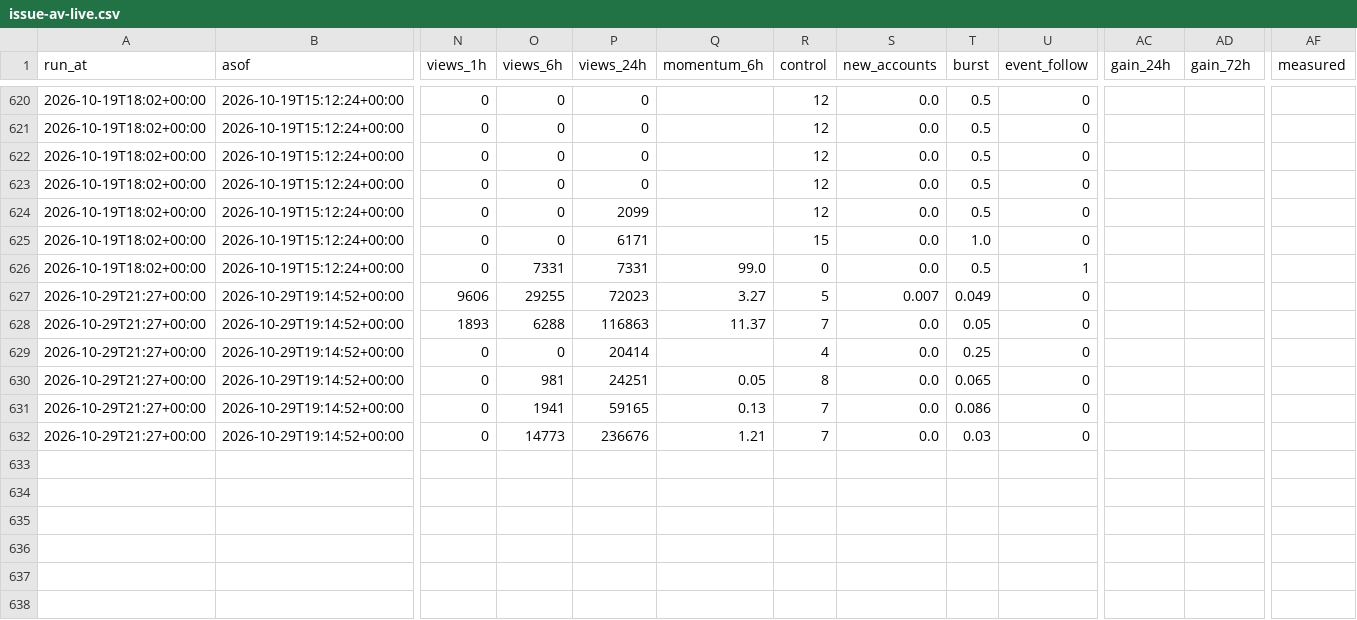
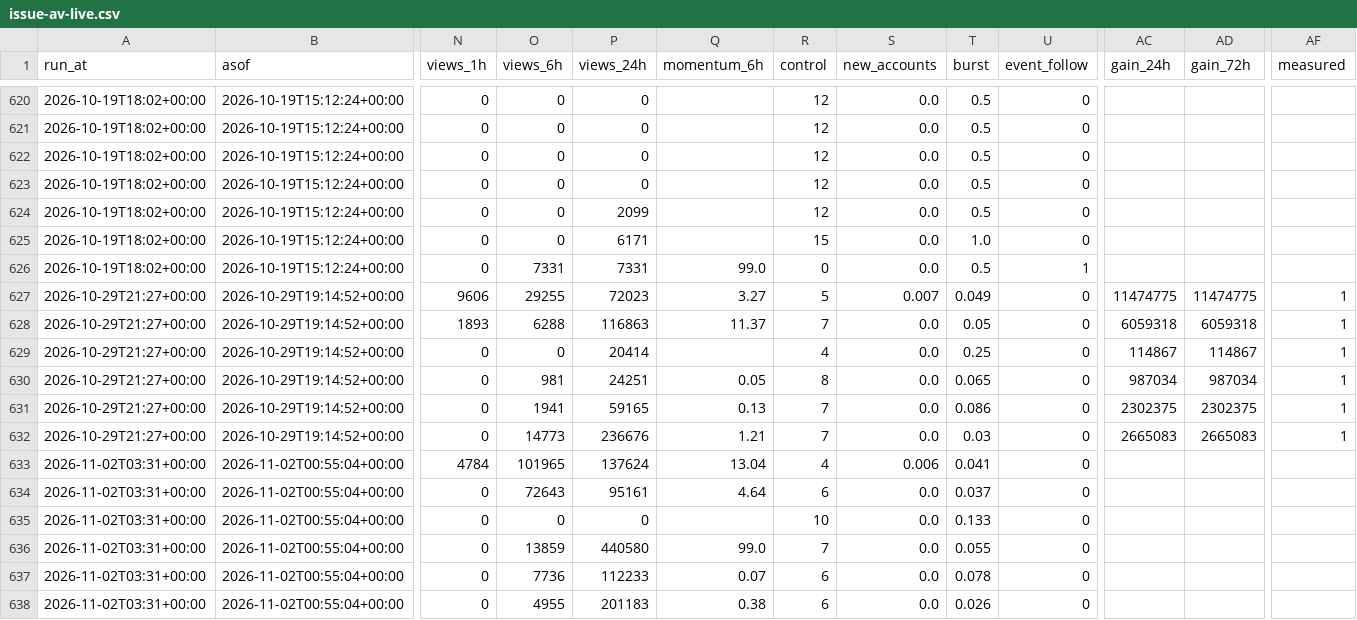
Before and after one commit to htownz/narrative-tracker, a CSV file: data/features/issue-av-live.csv, drawn as a sheet; only a part is shown, gaps mark what is left out; rows hold the shown columns only; the diff names each change by its address in the sheet, - before the commit and + after, or states it on an @@ line.

```diff
--- a/data/features/issue-av-live.csv
+++ b/data/features/issue-av-live.csv
-AC627 (gain_24h): (empty)
+AC627 (gain_24h): 11474775
-AD627 (gain_72h): (empty)
+AD627 (gain_72h): 11474775
-AF627:AF632 (measured): (empty)
+AF627:AF632 (measured): 1
-AC628 (gain_24h): (empty)
+AC628 (gain_24h): 6059318
-AD628 (gain_72h): (empty)
+AD628 (gain_72h): 6059318
-AC629 (gain_24h): (empty)
+AC629 (gain_24h): 114867
-AD629 (gain_72h): (empty)
+AD629 (gain_72h): 114867
-AC630 (gain_24h): (empty)
+AC630 (gain_24h): 987034
-AD630 (gain_72h): (empty)
+AD630 (gain_72h): 987034
-AC631 (gain_24h): (empty)
+AC631 (gain_24h): 2302375
-AD631 (gain_72h): (empty)
+AD631 (gain_72h): 2302375
-AC632 (gain_24h): (empty)
+AC632 (gain_24h): 2665083
-AD632 (gain_72h): (empty)
+AD632 (gain_72h): 2665083
+row 633: 2026-11-02T03:31+00:00 | 2026-11-02T00:55:04+00:00 | 4784 | 101965 | 137624 | 13.04 | 4 | 0.006 | 0.041 | 0
+row 634: 2026-11-02T03:31+00:00 | 2026-11-02T00:55:04+00:00 | 0 | 72643 | 95161 | 4.64 | 6 | 0.0 | 0.037 | 0
+row 635: 2026-11-02T03:31+00:00 | 2026-11-02T00:55:04+00:00 | 0 | 0 | 0 |  | 10 | 0.0 | 0.133 | 0
+row 636: 2026-11-02T03:31+00:00 | 2026-11-02T00:55:04+00:00 | 0 | 13859 | 440580 | 99.0 | 7 | 0.0 | 0.055 | 0
+row 637: 2026-11-02T03:31+00:00 | 2026-11-02T00:55:04+00:00 | 0 | 7736 | 112233 | 0.07 | 6 | 0.0 | 0.078 | 0
+row 638: 2026-11-02T03:31+00:00 | 2026-11-02T00:55:04+00:00 | 0 | 4955 | 201183 | 0.38 | 6 | 0.0 | 0.026 | 0
```
Also changed, not shown: data/features/issue-edged-footprint-live.csv, data/features/issue-montera-footprint-live.csv, 44 other files.
